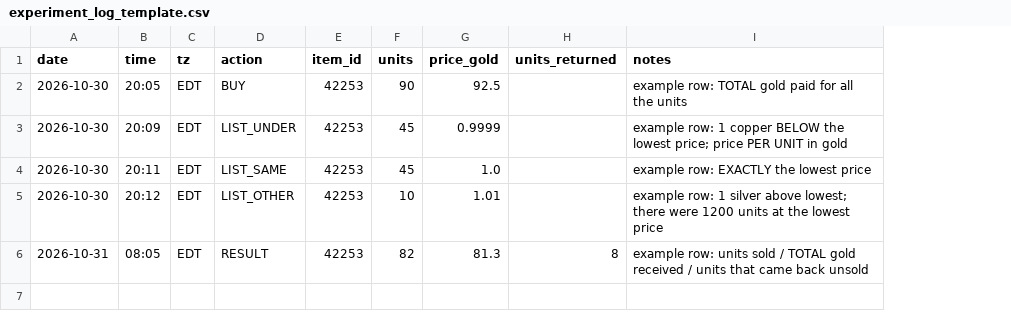
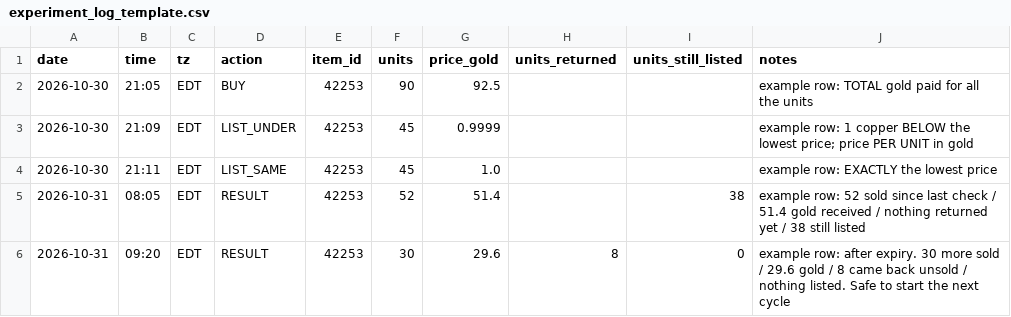
Before and after one commit to bosco277/wow-market-tracker, a CSV file: docs/experiment_log_template.csv, drawn as a sheet; removed rows and columns are numbered as before the commit, all else as after; the diff names each change by its address in the sheet, - before the commit and + after, or states it on an @@ line.

```diff
--- a/docs/experiment_log_template.csv
+++ b/docs/experiment_log_template.csv
+column I (units_still_listed), row 5: 38
-B2 (time): 20:05
+B2 (time): 21:05
-B3 (time): 20:09
+B3 (time): 21:09
-B4 (time): 20:11
+B4 (time): 21:11
-row 5: 2026-10-30 | 20:12 | EDT | LIST_OTHER | 42253 | 10 | 1.01 |  | example row: 1 silver above lowest; there were 1200 units at the lowest price
-F5 (units): 82
+F5 (units): 52
-G5 (price_gold): 81.3
+G5 (price_gold): 51.4
-H5 (units_returned): 8
+H5 (units_returned): (empty)
-J5 (notes): example row: units sold / TOTAL gold received / units that came back unsold
+J5 (notes): example row: 52 sold since last check / 51.4 gold received / nothing returned yet / 38 still listed
+row 6: 2026-10-31 | 09:20 | EDT | RESULT | 42253 | 30 | 29.6 | 8 | 0 | example row: after expiry. 30 more sold / 29.6 gold / 8 came back unsold / nothing listed. Safe to start the next cycle
```
Also changed, not shown: 8 other files.
